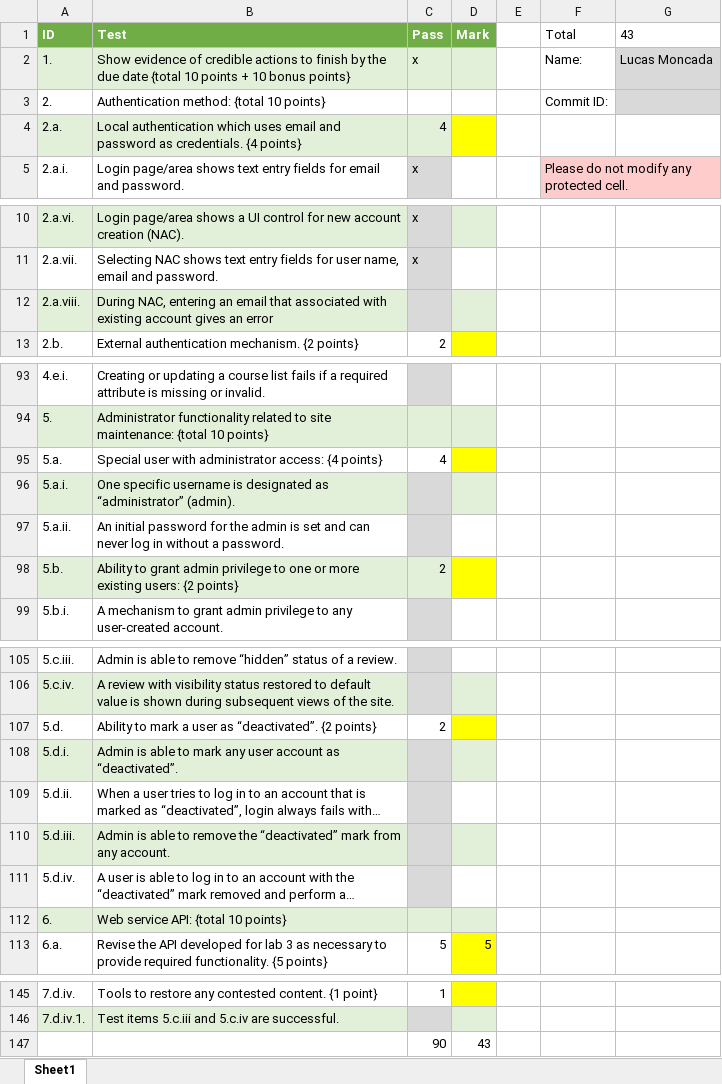
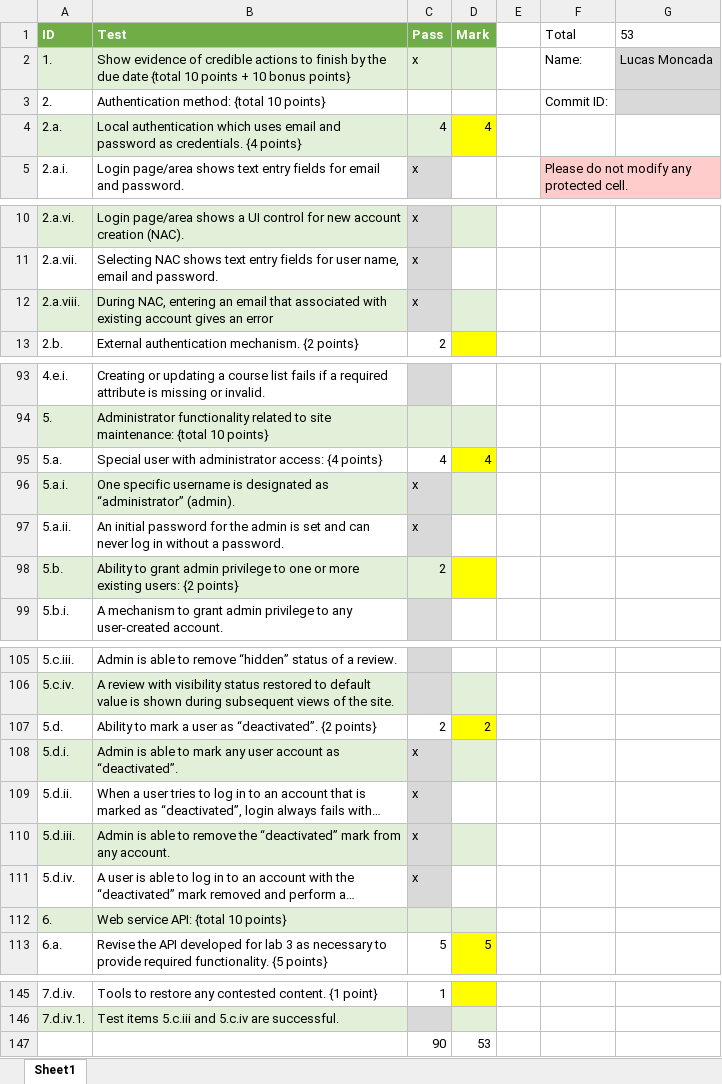
Before and after one commit to lucasmoncada08/se3316-lmoncad-lab5, an Excel workbook: se3313a-2020-lab5-testplan-lmoncad.xlsx, sheet Sheet1, drawn as a sheet; only a part is shown, gaps mark what is left out; long unchanged cells end in …; values as stored, in another font and other column widths than the file's, no borders; the diff names each change by its address in the sheet, - before the commit and + after, or states it on an @@ line.

```diff
--- a/se3313a-2020-lab5-testplan-lmoncad.xlsx (sheet Sheet1)
+++ b/se3313a-2020-lab5-testplan-lmoncad.xlsx (sheet Sheet1)
-G1: 43
+G1: 53
-D4 (Mark): (empty)
+D4 (Mark): 4
-C12 (Pass): (empty)
+C12 (Pass): x
-D95 (Mark): (empty)
+D95 (Mark): 4
-C96:C97 (Pass): (empty)
+C96:C97 (Pass): x
-D107 (Mark): (empty)
+D107 (Mark): 2
-C108:C111 (Pass): (empty)
+C108:C111 (Pass): x
-D147 (Mark): 43
+D147 (Mark): 53
```
Also changed, not shown: 3 other files.
